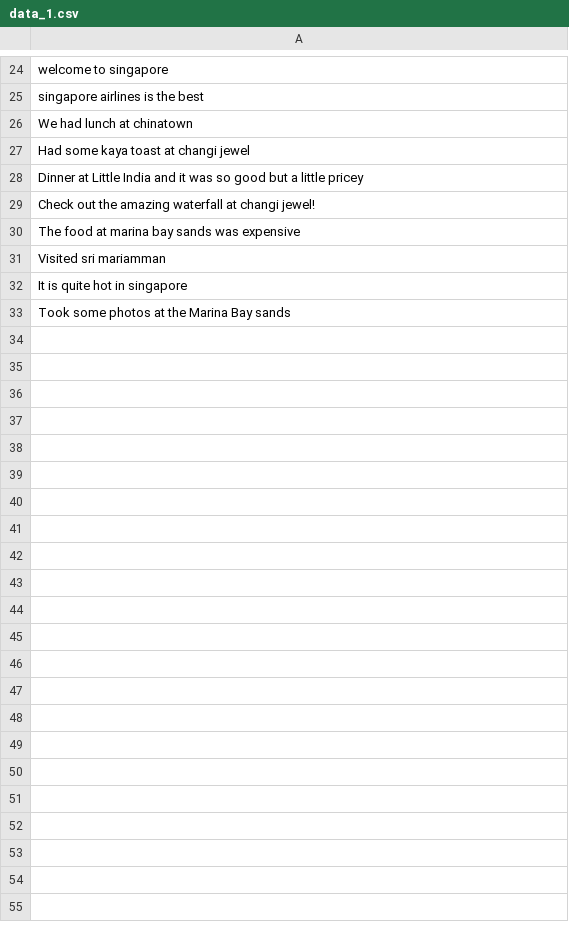
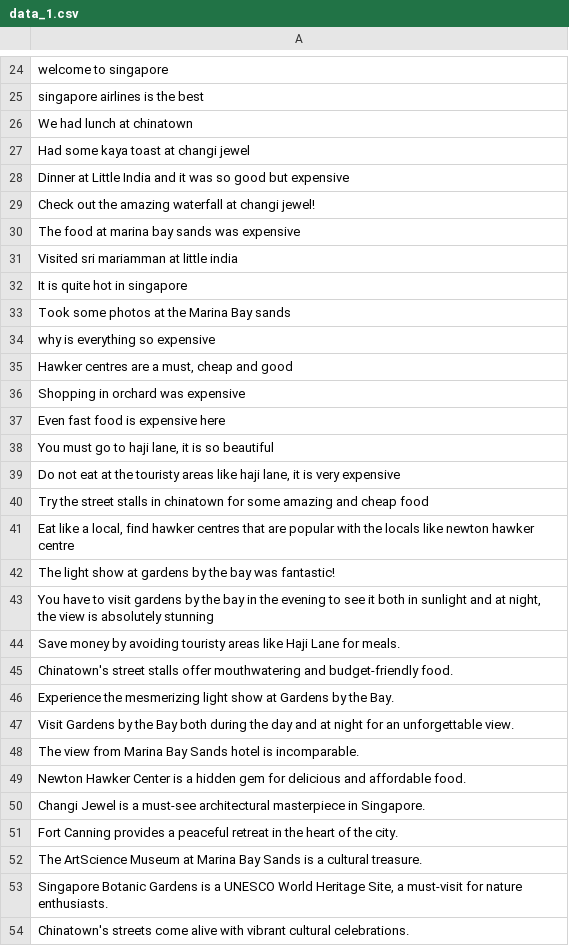
Before and after one commit to ensc1212/Net_Promoter_Score_Prediction_for_Singapore_Tourist_Attractions_Based_on_TikTok_Posts_and_Comments, a CSV file: streamlit/test_sentence/data_1.csv, drawn as a sheet; only a part is shown, gaps mark what is left out.

```diff
--- a/streamlit/test_sentence/data_1.csv
+++ b/streamlit/test_sentence/data_1.csv
@@ -27,7 +27,28 @@ We had lunch at chinatown
 Had some kaya toast at changi jewel
-Dinner at Little India and it was so good but a little pricey
+Dinner at Little India and it was so good but expensive
 Check out the amazing waterfall at changi jewel!
 The food at marina bay sands was expensive
-Visited sri mariamman
+Visited sri mariamman at little india
 It is quite hot in singapore
 Took some photos at the Marina Bay sands
+why is everything so expensive
+"Hawker centres are a must, cheap and good"
+Shopping in orchard was expensive
+Even fast food is expensive here
+"You must go to haji lane, it is so beautiful"
+"Do not eat at the touristy areas like haji lane, it is very expensive"
+Try the street stalls in chinatown for some amazing and cheap food
+"Eat like a local, find hawker centres that are popular with the locals like newton hawker centre"
+The light show at gardens by the bay was fantastic!
+"You have to visit gardens by the bay in the evening to see it both in sunlight and at night, the view is absolutely stunning"
+Save money by avoiding touristy areas like Haji Lane for meals.
+Chinatown's street stalls offer mouthwatering and budget-friendly food.
+Experience the mesmerizing light show at Gardens by the Bay.
+Visit Gardens by the Bay both during the day and at night for an unforgettable view.
+The view from Marina Bay Sands hotel is incomparable.
+Newton Hawker Center is a hidden gem for delicious and affordable food.
+Changi Jewel is a must-see architectural masterpiece in Singapore.
+Fort Canning provides a peaceful retreat in the heart of the city.
+The ArtScience Museum at Marina Bay Sands is a cultural treasure.
+"Singapore Botanic Gardens is a UNESCO World Heritage Site, a must-visit for nature enthusiasts."
+Chinatown's streets come alive with vibrant cultural celebrations.
```
Also changed, not shown: 2 other files.
